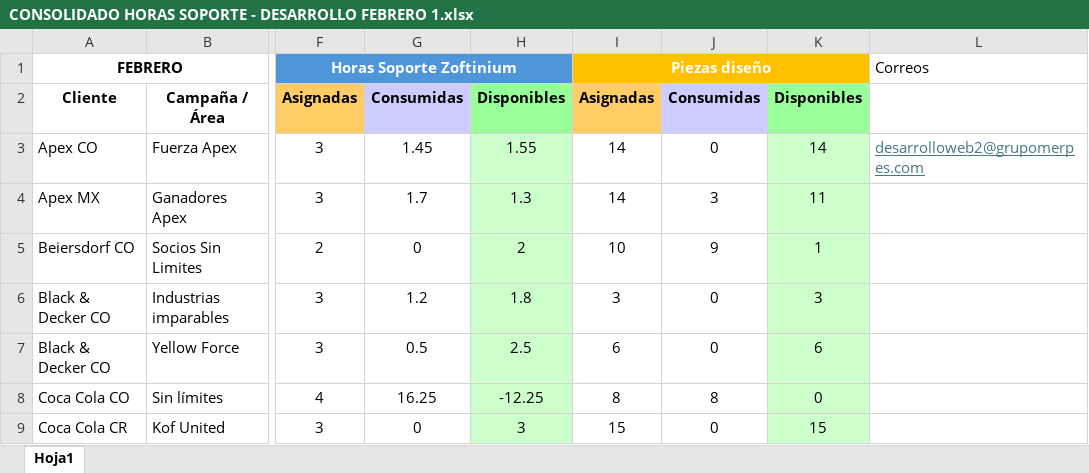
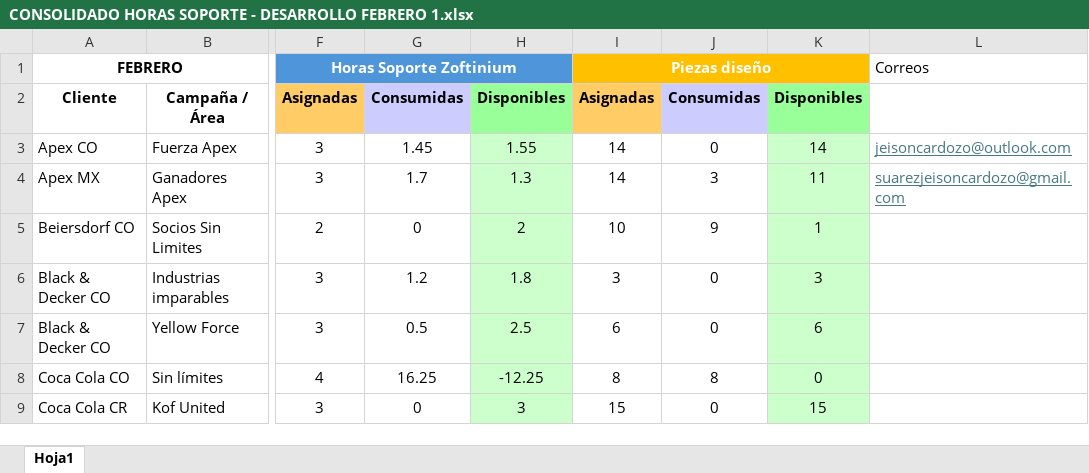
Before and after one commit to GrupoMerpes/SendMailData, an Excel workbook: datos/CONSOLIDADO HORAS SOPORTE - DESARROLLO FEBRERO 1.xlsx, sheet Hoja1, drawn as a sheet; only a part is shown, gaps mark what is left out; values as stored, in another font and other column widths than the file's, no borders; conditional formats not drawn; the diff names each change by its address in the sheet, - before the commit and + after, or states it on an @@ line.

```diff
--- a/datos/CONSOLIDADO HORAS SOPORTE - DESARROLLO FEBRERO 1.xlsx (sheet Hoja1)
+++ b/datos/CONSOLIDADO HORAS SOPORTE - DESARROLLO FEBRERO 1.xlsx (sheet Hoja1)
-L3: desarrolloweb2@grupomerpes.com
+L3: jeisoncardozo@outlook.com
-L4: (empty)
+L4: suarezjeisoncardozo@gmail.com
```
Also changed, not shown: 6 other files.
